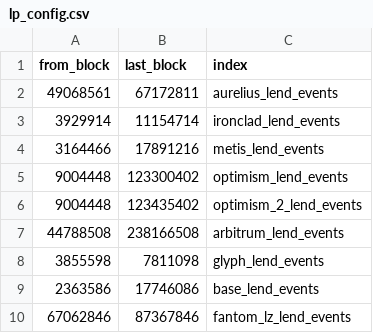
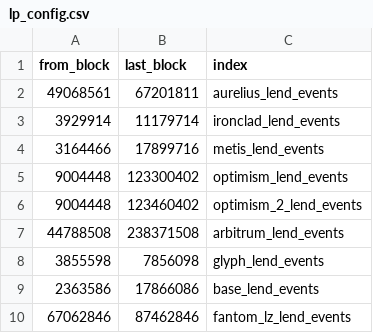
Before and after one commit to Byte-Masons/cod3x-event-tracker, a CSV file: config/lp_config.csv, drawn as a sheet.

Commit message:
updated lp_config with latest values

```diff
--- a/config/lp_config.csv
+++ b/config/lp_config.csv
@@ -1,10 +1,10 @@
 from_block,last_block,index
-49068561,67172811,aurelius_lend_events
-3929914,11154714,ironclad_lend_events
-3164466,17891216,metis_lend_events
+49068561,67201811,aurelius_lend_events
+3929914,11179714,ironclad_lend_events
+3164466,17899716,metis_lend_events
 9004448,123300402,optimism_lend_events
-9004448,123435402,optimism_2_lend_events
-44788508,238166508,arbitrum_lend_events
-3855598,7811098,glyph_lend_events
-2363586,17746086,base_lend_events
-67062846,87367846,fantom_lz_lend_events
+9004448,123460402,optimism_2_lend_events
+44788508,238371508,arbitrum_lend_events
+3855598,7856098,glyph_lend_events
+2363586,17866086,base_lend_events
+67062846,87462846,fantom_lz_lend_events
```
